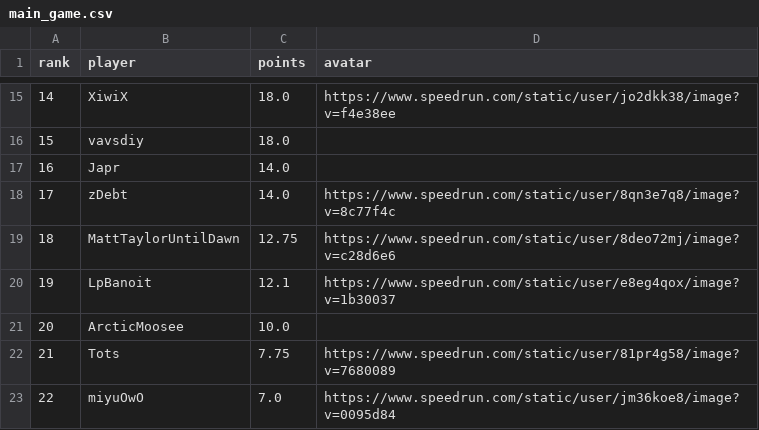
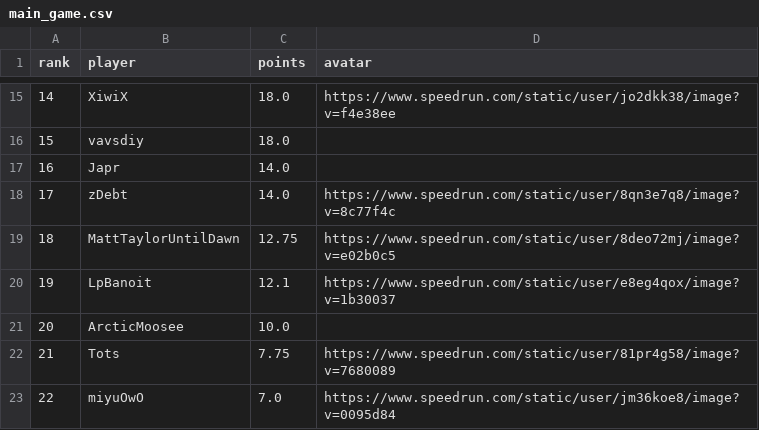
Before and after one commit to BGSW-dev/ReanimaHub, a CSV file: main_game.csv, drawn as a sheet; only a part is shown, gaps mark what is left out.

```diff
--- a/main_game.csv
+++ b/main_game.csv
@@ -18,3 +18,3 @@ rank,player,points,avatar
 17,zDebt,14.0,https://www.speedrun.com/static/user/8qn3e7q8/image?v=8c77f4c
-18,MattTaylorUntilDawn,12.75,https://www.speedrun.com/static/user/8deo72mj/image?v=c28d6e6
+18,MattTaylorUntilDawn,12.75,https://www.speedrun.com/static/user/8deo72mj/image?v=e02b0c5
 19,LpBanoit,12.1,https://www.speedrun.com/static/user/e8eg4qox/image?v=1b30037
```
Also changed, not shown: 1 other file.
